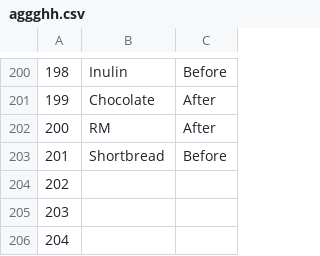
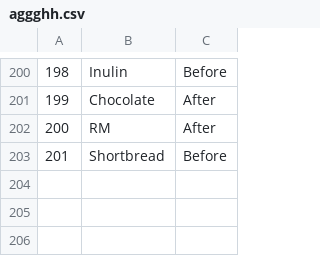
Before and after one commit to pastrychefbourn/test, a CSV file: aggghh.csv, drawn as a sheet; only a part is shown, gaps mark what is left out.

Commit message:
Add files via upload

```diff
--- a/aggghh.csv
+++ b/aggghh.csv
@@ -203,4 +203 @@
 201,Shortbread,Before
-202,,
-203,,
-204,,
```
